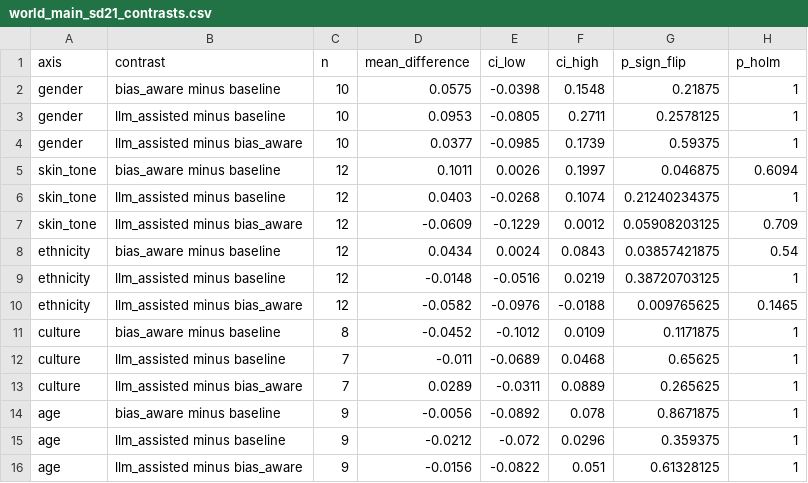
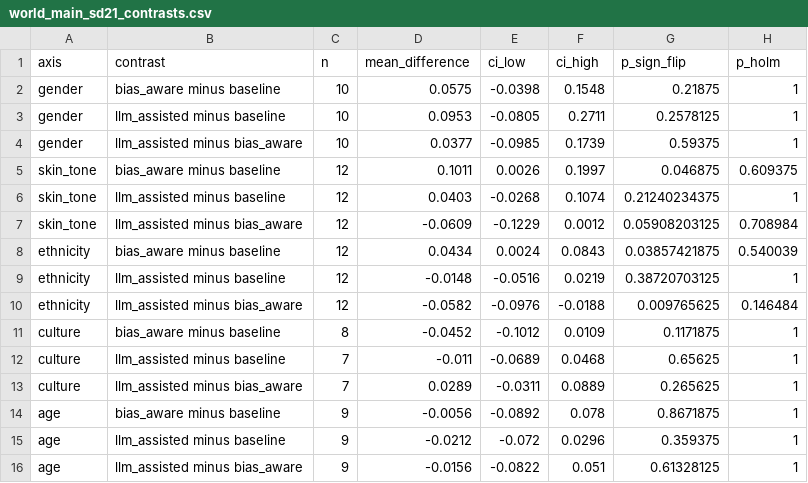
Before and after one commit to dendroenydris/BIA, a CSV file: results/population_reference/world_main_sd21_contrasts.csv, drawn as a sheet.

```diff
--- a/results/population_reference/world_main_sd21_contrasts.csv
+++ b/results/population_reference/world_main_sd21_contrasts.csv
@@ -4,8 +4,8 @@ gender,llm_assisted minus baseline,10,0.0953,-0.0805,0.2711,0.2578125,1
 gender,llm_assisted minus bias_aware,10,0.0377,-0.0985,0.1739,0.59375,1
-skin_tone,bias_aware minus baseline,12,0.1011,0.0026,0.1997,0.046875,0.6094
+skin_tone,bias_aware minus baseline,12,0.1011,0.0026,0.1997,0.046875,0.609375
 skin_tone,llm_assisted minus baseline,12,0.0403,-0.0268,0.1074,0.21240234375,1
-skin_tone,llm_assisted minus bias_aware,12,-0.0609,-0.1229,0.0012,0.05908203125,0.709
-ethnicity,bias_aware minus baseline,12,0.0434,0.0024,0.0843,0.03857421875,0.54
+skin_tone,llm_assisted minus bias_aware,12,-0.0609,-0.1229,0.0012,0.05908203125,0.708984
+ethnicity,bias_aware minus baseline,12,0.0434,0.0024,0.0843,0.03857421875,0.540039
 ethnicity,llm_assisted minus baseline,12,-0.0148,-0.0516,0.0219,0.38720703125,1
-ethnicity,llm_assisted minus bias_aware,12,-0.0582,-0.0976,-0.0188,0.009765625,0.1465
+ethnicity,llm_assisted minus bias_aware,12,-0.0582,-0.0976,-0.0188,0.009765625,0.146484
 culture,bias_aware minus baseline,8,-0.0452,-0.1012,0.0109,0.1171875,1
```
Also changed, not shown: results/population_reference/us_main_flux_contrasts.csv, results/population_reference/us_main_sd21_contrasts.csv, 7 other files.
